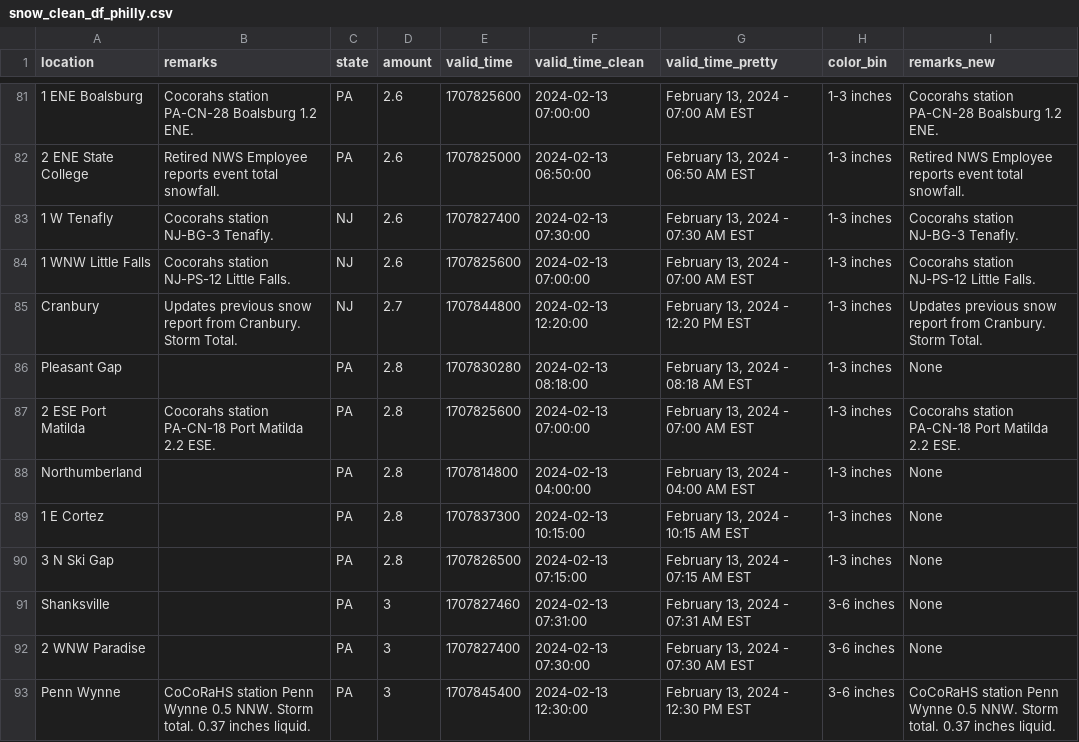
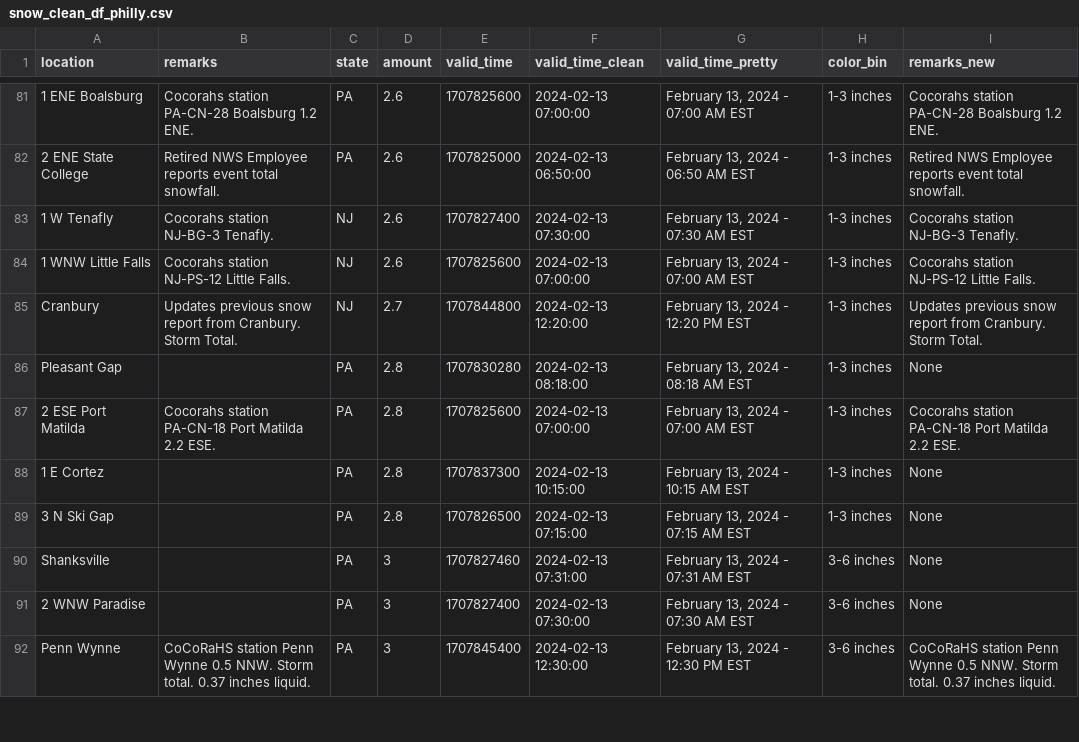
Before and after one commit to abcotvdata/NWS-flood-forecast, a CSV file: output/snow_clean_df_philly.csv, drawn as a sheet; only a part is shown, gaps mark what is left out.

```diff
--- a/output/snow_clean_df_philly.csv
+++ b/output/snow_clean_df_philly.csv
@@ -87,3 +87,2 @@
 "2 ESE Port Matilda","Cocorahs station PA-CN-18 Port Matilda 2.2 ESE.","PA",2.8,1707825600,2024-02-13 07:00:00,"February 13, 2024 - 07:00 AM EST","1-3 inches","Cocorahs station PA-CN-18 Port Matilda 2.2 ESE."
-"Northumberland","","PA",2.8,1707814800,2024-02-13 04:00:00,"February 13, 2024 - 04:00 AM EST","1-3 inches","None"
 "1 E Cortez","","PA",2.8,1707837300,2024-02-13 10:15:00,"February 13, 2024 - 10:15 AM EST","1-3 inches","None"
```
Also changed, not shown: 2 other files.
